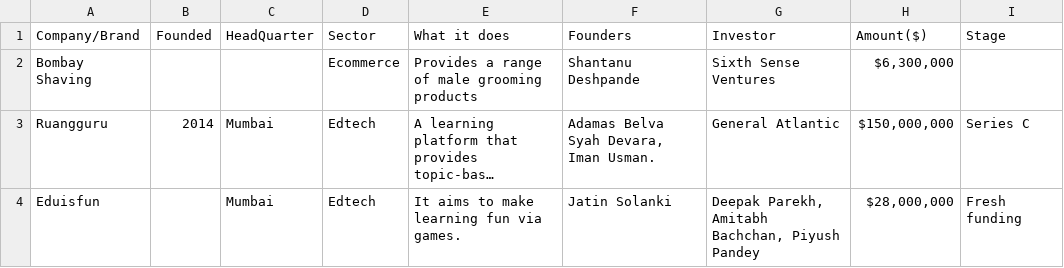
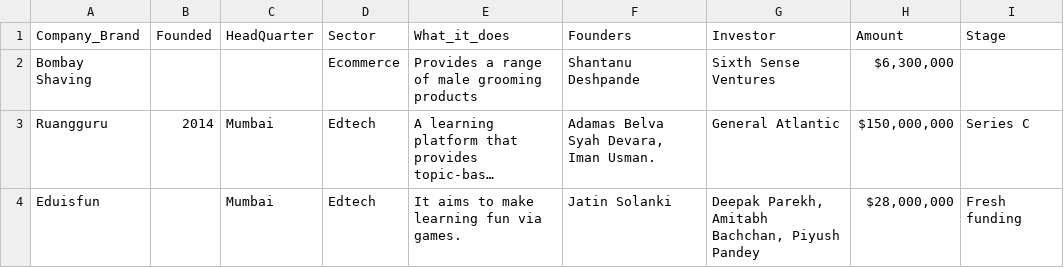
Before and after one commit to kaitany/Indian-Start-up-Ecosystem, a CSV file: startup_funding2019.csv, drawn as a sheet; only a part is shown; long unchanged cells end in …; the diff names each change by its address in the sheet, - before the commit and + after, or states it on an @@ line.

```diff
--- a/startup_funding2019.csv
+++ b/startup_funding2019.csv
-A1: Company/Brand
+A1: Company_Brand
-E1: What it does
+E1: What_it_does
-H1: Amount($)
+H1: Amount
```
Also changed, not shown: startup_funding2018.csv, 3 other files.
